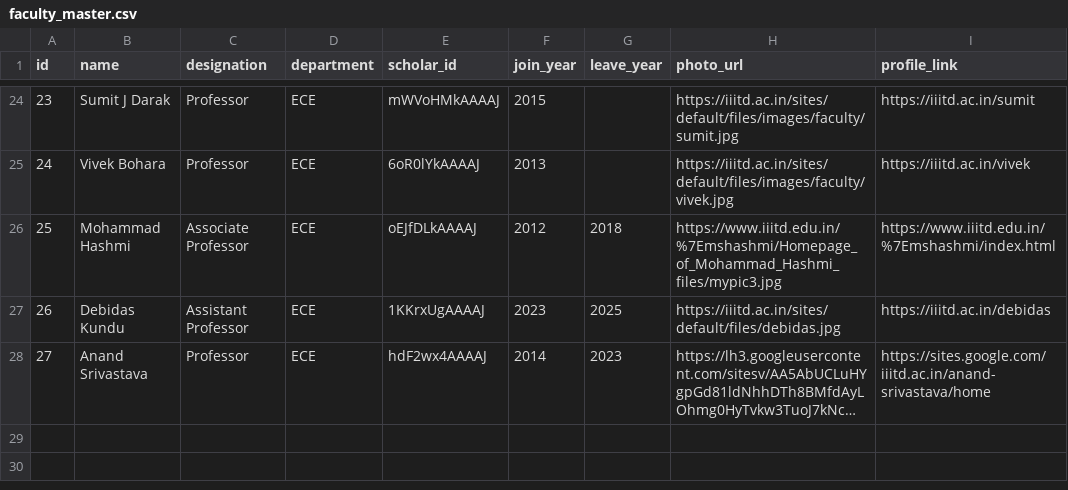
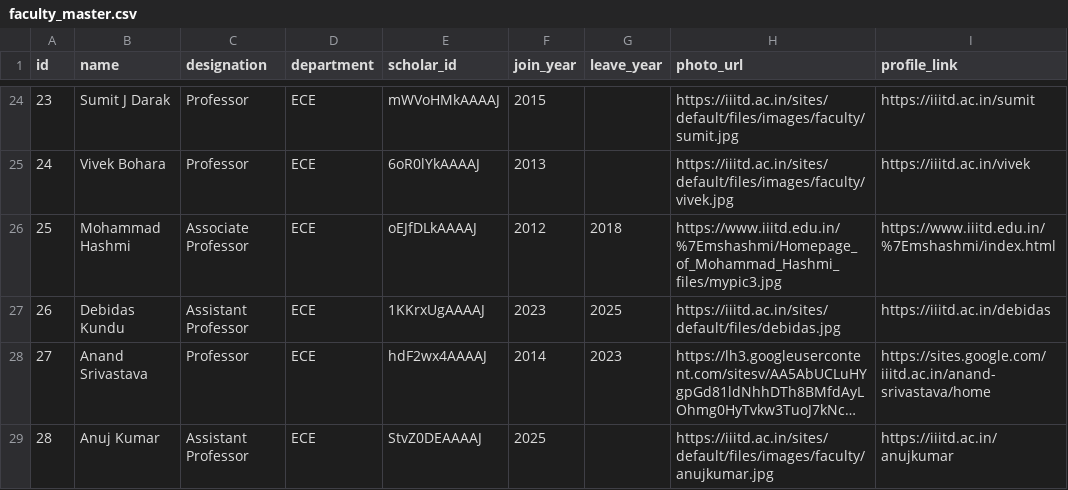
Before and after one commit to Gerick1107/ece-dept-portal, a CSV file: data/assets/faculty_master.csv, drawn as a sheet; only a part is shown, gaps mark what is left out; long unchanged cells end in …; the diff names each change by its address in the sheet, - before the commit and + after, or states it on an @@ line.

```diff
--- a/data/assets/faculty_master.csv
+++ b/data/assets/faculty_master.csv
+row 29: 28 | Anuj Kumar | Assistant Professor | ECE | StvZ0DEAAAAJ | 2025 |  | https://iiitd.ac.in/sites/default/files/images/faculty/anujkumar.jpg | https://iiitd.ac.in/anujkumar
```
Also changed, not shown: 53 other files.
